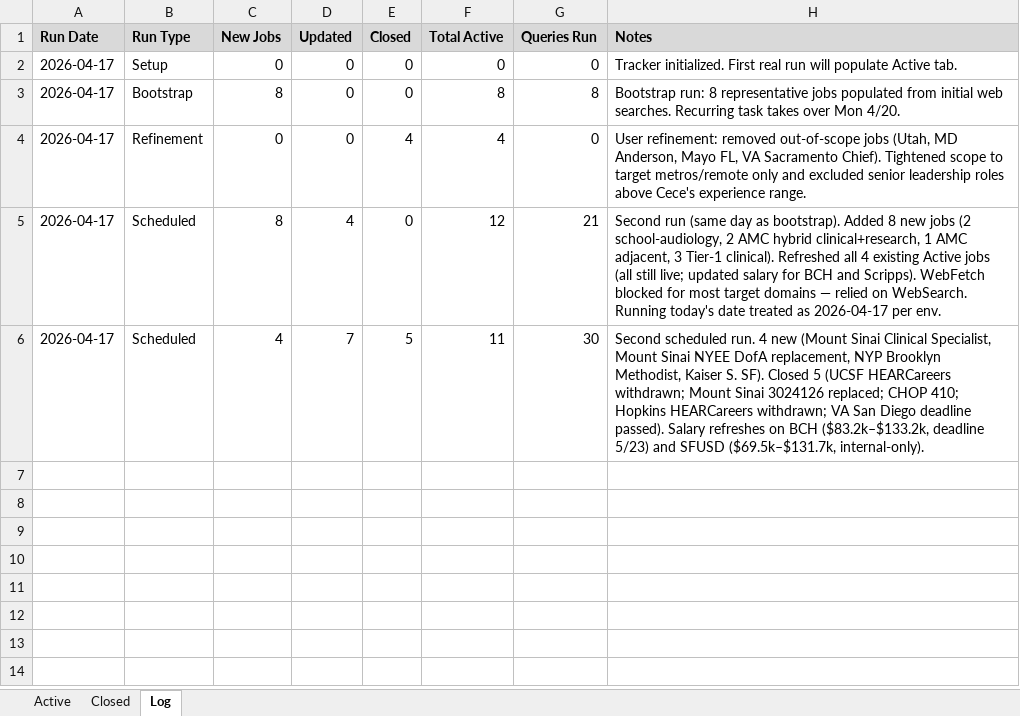
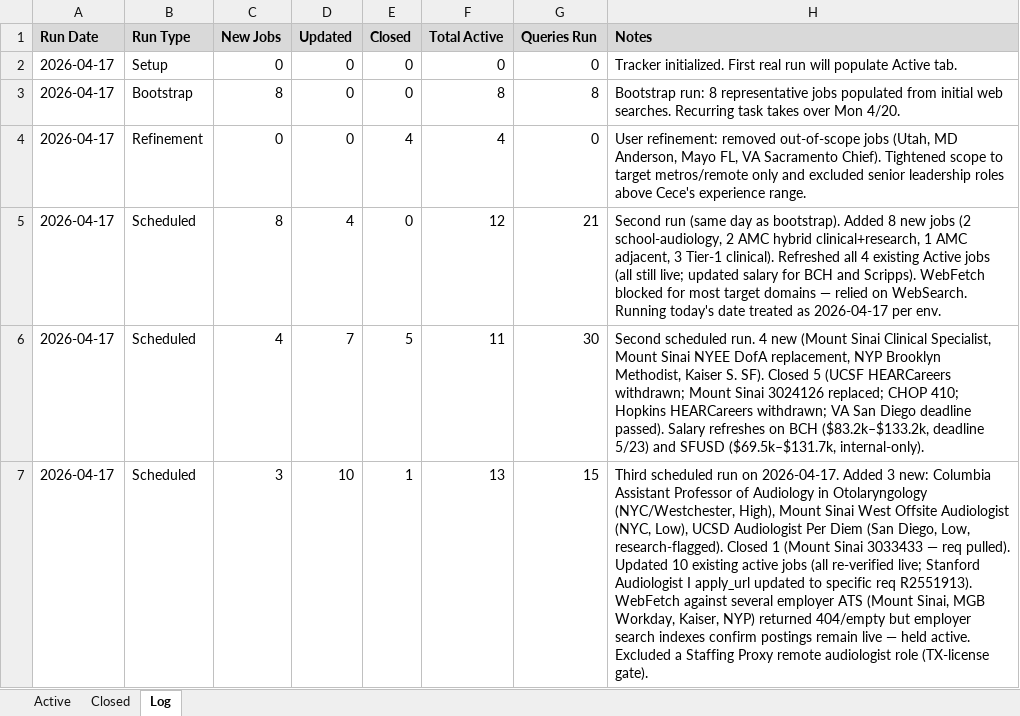
Before and after one commit to rbnprdy/cece-job-search, an Excel workbook: jobs.xlsx, sheet Log, drawn as a sheet; values as stored, in another font and other column widths than the file's, no borders; the diff names each change by its address in the sheet, - before the commit and + after, or states it on an @@ line.

Commit message:
Scheduled run 2026-04-17

```diff
--- a/jobs.xlsx (sheet Log)
+++ b/jobs.xlsx (sheet Log)
+row 7: 2026-04-17 | Scheduled | 3 | 10 | 1 | 13 | 15 | Third scheduled run on 2026-04-17. Added 3 new: Columbia Assistant Professor of Audiology in Otolaryngology (NYC/Westchester, High), Mount Sinai West Offsite Audiologist (NYC, Low), UCSD Audiologist Per Diem (San Diego, Low, research-flagged). Closed 1 (Mount Sinai 3033433 — req pulled). Updated 10 existing active jobs (all re-verified live; Stanford Audiologist I apply_url updated to specific req R2551913). WebFetch against several employer ATS (Mount Sinai, MGB Workday, Kaiser, NYP) returned 404/empty but employer search indexes confirm postings remain live — held active. Excluded a Staffing Proxy remote audiologist role (TX-license gate).
```
Also changed, not shown: sheet Active, sheet Closed, 18 other files.
